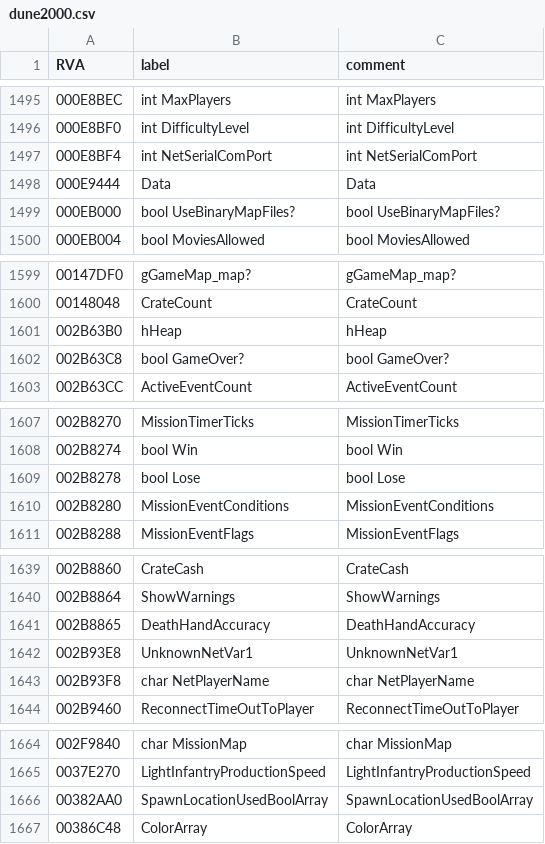
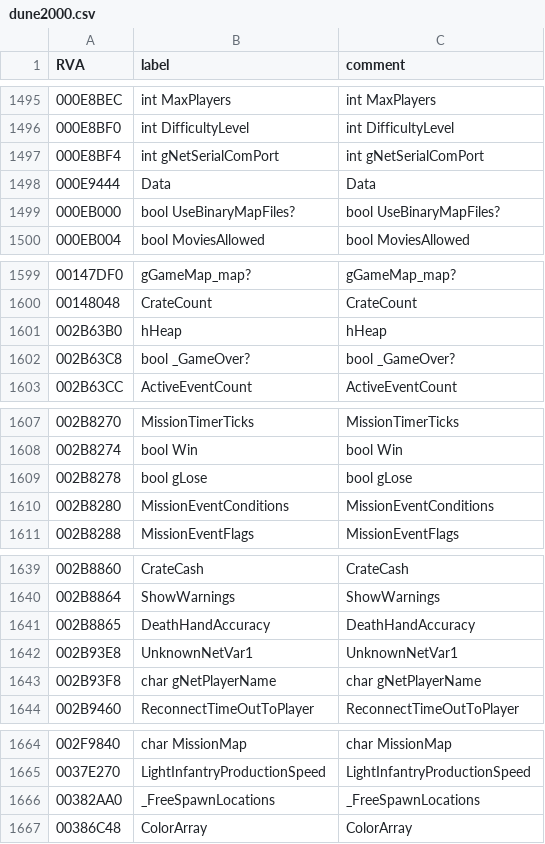
Before and after one commit to FunkyFr3sh/dune2000-sp-patches, a CSV file: files/dune2000.csv, drawn as a sheet; only a part is shown, gaps mark what is left out; the diff covers the shown part only.

```diff
--- a/files/dune2000.csv
+++ b/files/dune2000.csv
@@ -1496,3 +1496,3 @@ RVA,label,comment
 000E8BF0,int DifficultyLevel,int DifficultyLevel
-000E8BF4,int NetSerialComPort,int NetSerialComPort
+000E8BF4,int gNetSerialComPort,int gNetSerialComPort
 000E9444,Data,Data
@@ -1601,3 +1601,3 @@ RVA,label,comment
 002B63B0,hHeap,hHeap
-002B63C8,bool GameOver?,bool GameOver?
+002B63C8,bool _GameOver?,bool _GameOver?
 002B63CC,ActiveEventCount,ActiveEventCount
@@ -1608,3 +1608,3 @@ RVA,label,comment
 002B8274,bool Win,bool Win
-002B8278,bool Lose,bool Lose
+002B8278,bool gLose,bool gLose
 002B8280,MissionEventConditions,MissionEventConditions
@@ -1642,3 +1642,3 @@ RVA,label,comment
 002B93E8,UnknownNetVar1,UnknownNetVar1
-002B93F8,char NetPlayerName,char NetPlayerName
+002B93F8,char gNetPlayerName,char gNetPlayerName
 002B9460,ReconnectTimeOutToPlayer,ReconnectTimeOutToPlayer
@@ -1665,3 +1665,3 @@ RVA,label,comment
 0037E270,LightInfantryProductionSpeed,LightInfantryProductionSpeed
-00382AA0,SpawnLocationUsedBoolArray,SpawnLocationUsedBoolArray
+00382AA0,_FreeSpawnLocations,_FreeSpawnLocations
 00386C48,ColorArray,ColorArray
```
Also changed, not shown: 24 edited cells elsewhere in this file, 25 other files.
